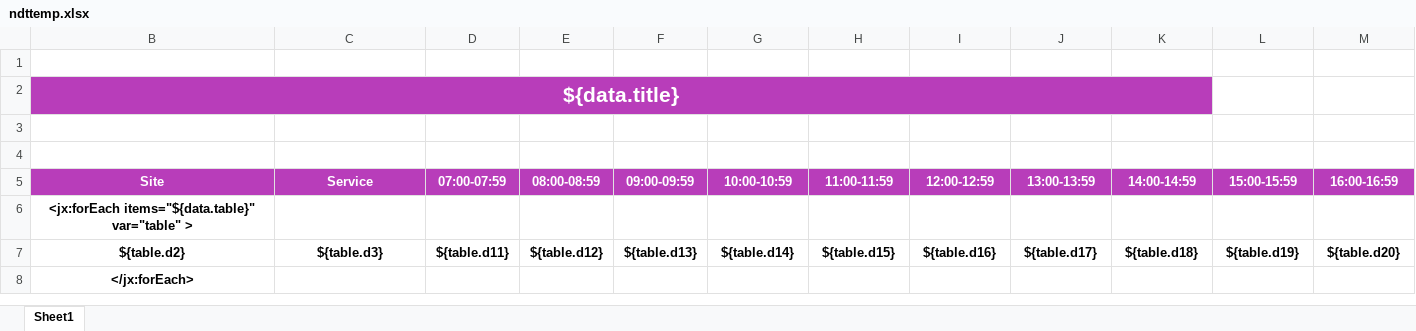
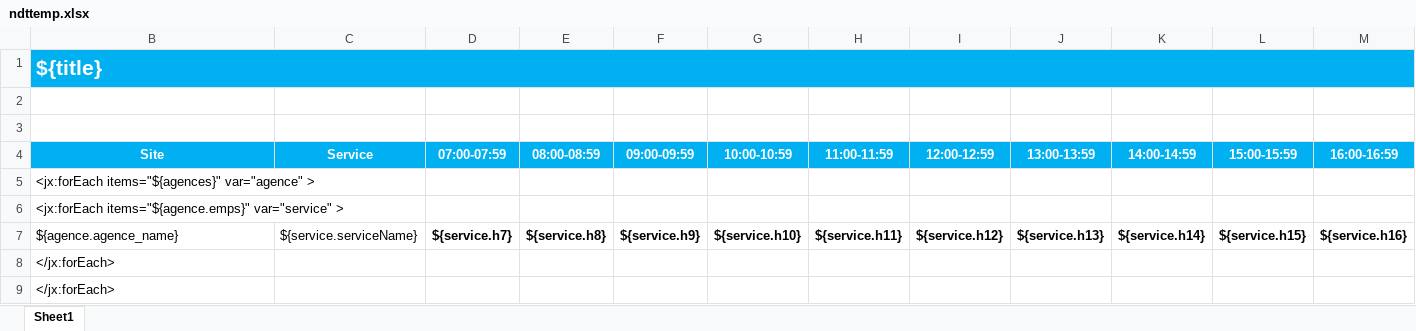
Before and after one commit to rougga/QData, an Excel workbook: src/main/webapp/cfg/excel/ndttemp.xlsx, sheet Sheet1, drawn as a sheet; only a part is shown; values as stored, in another font and other column widths than the file's, no borders; conditional formats and table styles not drawn; removed rows and columns are numbered as before the commit, all else as after; rows hold the shown columns only; the diff covers the shown part only; the diff names each change by its address in the sheet, - before the commit and + after, or states it on an @@ line.

```diff
--- a/src/main/webapp/cfg/excel/ndttemp.xlsx (sheet Sheet1)
+++ b/src/main/webapp/cfg/excel/ndttemp.xlsx (sheet Sheet1)
-row 1: (empty)
-B1 (Site): ${data.title}
+B1 (Site): ${title}
-B1:K1 fill: #B83DBA
+B1:K1 fill: #00B0F0
-B1 alignment: center
+B1 alignment: left
-B2:K2 merged
+B1:P1 merged
-L1:M1 fill: none
+L1:M1 fill: #00B0F0
-B4:M4 fill: #B83DBA
+B4:M4 fill: #00B0F0
-B5 (Site): <jx:forEach items="${data.table}" var="table" >
+B5 (Site): <jx:forEach items="${agences}" var="agence" >
@@ B5 bold: on → off, alignment: center → left @@
-row 7: ${table.d2} | ${table.d3} | ${table.d11} | ${table.d12} | ${table.d13} | ${table.d14} | ${table.d15} | ${table.d16} | ${table.d17} | ${table.d18} | ${table.d19} | ${table.d20}
+row 6: <jx:forEach items="${agence.emps}" var="service" >
+row 7: ${agence.agence_name} | ${service.serviceName} | ${service.h7} | ${service.h8} | ${service.h9} | ${service.h10} | ${service.h11} | ${service.h12} | ${service.h13} | ${service.h14} | ${service.h15} | ${service.h16}
+row 8: </jx:forEach>
@@ B9 bold: on → off, alignment: center → left @@
```
Also changed, not shown: cell formats elsewhere in this sheet, src/main/webapp/cfg/excel/empservtemp.xlsx, src/main/webapp/cfg/excel/gchservtemp.xlsx, 20 other files.
